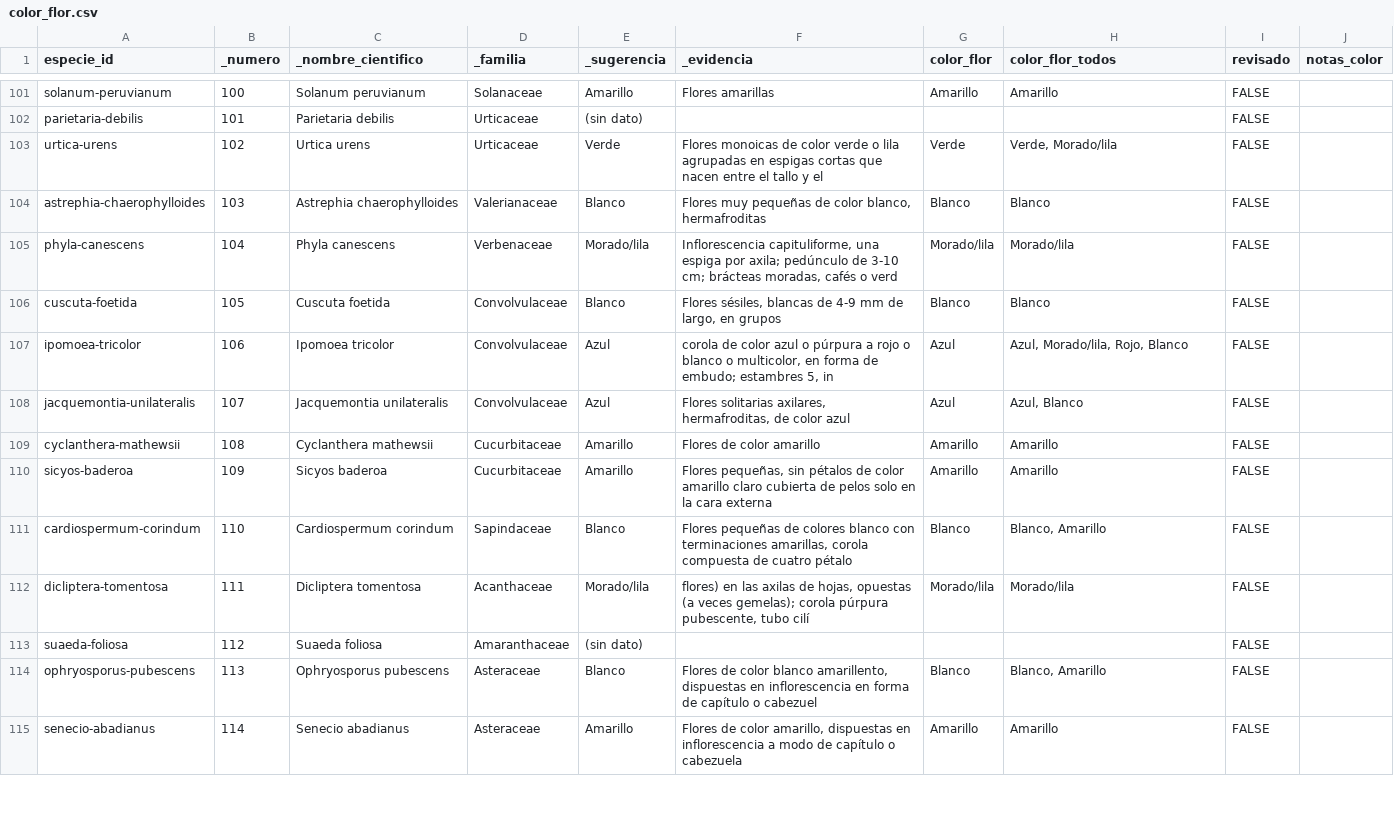
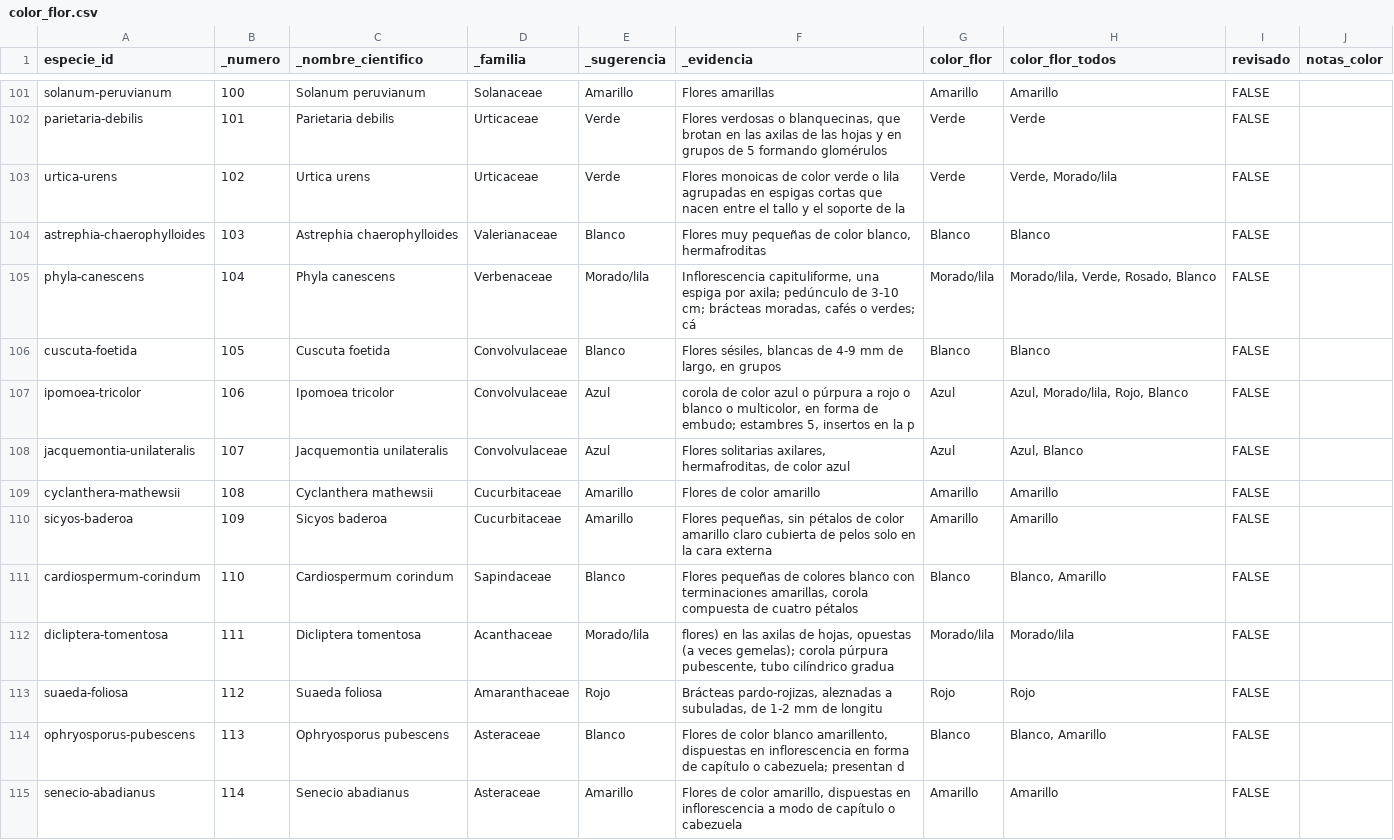
Before and after one commit to ealwolf/guia-flora-lomas-lima, a CSV file: datos/propio/color_flor.csv, drawn as a sheet; only a part is shown, gaps mark what is left out; the diff covers the shown part only; the diff names each change by its address in the sheet, - before the commit and + after, or states it on an @@ line.

```diff
--- a/datos/propio/color_flor.csv
+++ b/datos/propio/color_flor.csv
-E102 (_sugerencia): (sin dato)
+E102 (_sugerencia): Verde
-F102 (_evidencia): (empty)
+F102 (_evidencia): Flores verdosas o blanquecinas, que brotan en las axilas de las hojas y en grupos de 5 formando glomérulos
-G102 (color_flor): (empty)
+G102 (color_flor): Verde
-H102 (color_flor_todos): (empty)
+H102 (color_flor_todos): Verde
-F103 (_evidencia): …y el
+F103 (_evidencia): …y el soporte de la
-F105 (_evidencia): …cafés o verd
+F105 (_evidencia): …cafés o verdes; cá
-H105 (color_flor_todos): Morado/lila
+H105 (color_flor_todos): Morado/lila, Verde, Rosado, Blanco
-F107 (_evidencia): …estambres 5, in
+F107 (_evidencia): …estambres 5, insertos en la p
-F111 (_evidencia): …de cuatro pétalo
+F111 (_evidencia): …de cuatro pétalos
-F112 (_evidencia): …pubescente, tubo cilí
+F112 (_evidencia): …pubescente, tubo cilíndrico gradua
-E113 (_sugerencia): (sin dato)
+E113 (_sugerencia): Rojo
-F113 (_evidencia): (empty)
+F113 (_evidencia): Brácteas pardo-rojizas, aleznadas a subuladas, de 1-2 mm de longitu
-G113 (color_flor): (empty)
+G113 (color_flor): Rojo
-H113 (color_flor_todos): (empty)
+H113 (color_flor_todos): Rojo
-F114 (_evidencia): …capítulo o cabezuel
+F114 (_evidencia): …capítulo o cabezuela; presentan d
```
Also changed, not shown: 115 edited cells elsewhere in this file, 2 other files.
